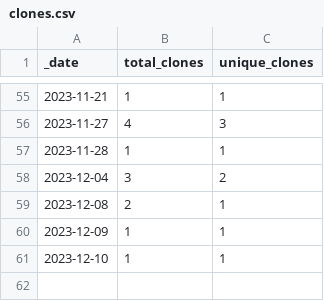
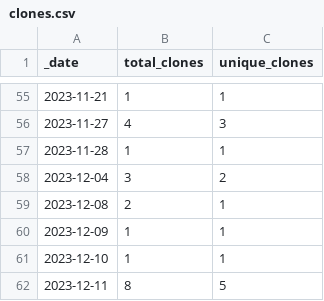
Before and after one commit to jzemmels/scored, a CSV file: traffic/clones.csv, drawn as a sheet; only a part is shown, gaps mark what is left out; the diff names each change by its address in the sheet, - before the commit and + after, or states it on an @@ line.

Commit message:
GitHub traffic

```diff
--- a/traffic/clones.csv
+++ b/traffic/clones.csv
+row 62: 2023-12-11 | 8 | 5
```
Also changed, not shown: 2 other files.
